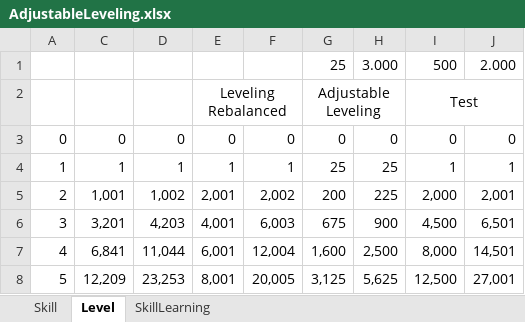
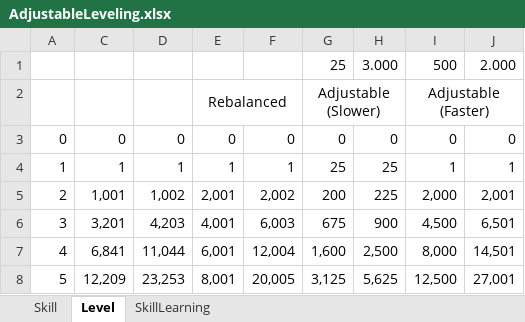
Before and after one commit to ChrisF-127/MBAdjustableLeveling, an Excel workbook: _Workshop/AdjustableLeveling.xlsx, sheet Level, drawn as a sheet; only a part is shown; values as stored, in another font and other column widths than the file's, no borders; charts and pictures not drawn; removed rows and columns are numbered as before the commit, all else as after; the diff names each change by its address in the sheet, - before the commit and + after, or states it on an @@ line.

Commit message:
Added option for different character level curve

```diff
--- a/_Workshop/AdjustableLeveling.xlsx (sheet Level)
+++ b/_Workshop/AdjustableLeveling.xlsx (sheet Level)
-row 2:  |  |  | Leveling Rebalanced |  | Adjustable Leveling |  | Test
+row 2:  |  |  | Rebalanced |  | Adjustable (Slower) |  | Adjustable (Faster)
```
Also changed, not shown: charts or pictures, 2 other files.
